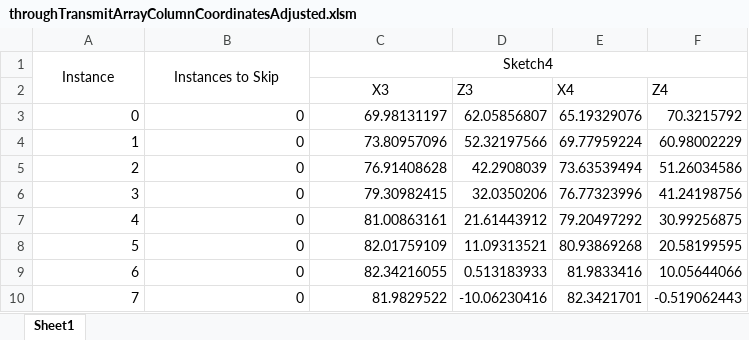
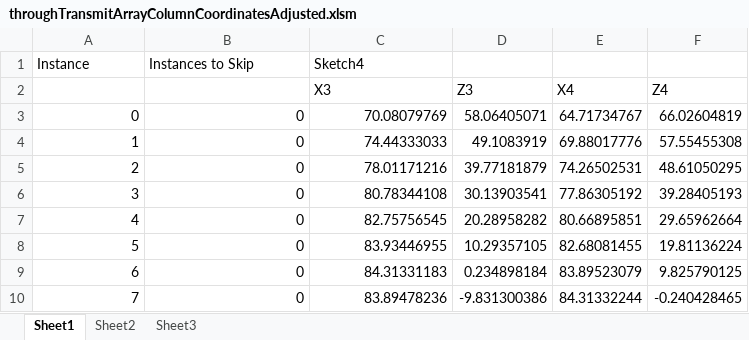
Before and after one commit to tomriis/UltrasoundModels, an Excel workbook: UltrasoundModels/TransducerDimensions/throughTransmitArrayColumnCoordinatesAdjusted.xlsm, sheet Sheet1, drawn as a sheet; only a part is shown; values as stored, in another font and other column widths than the file's, no borders; the diff covers the shown part only; the diff names each change by its address in the sheet, - before the commit and + after, or states it on an @@ line.

Commit message:
adjusted dimensions for final array

```diff
--- a/UltrasoundModels/TransducerDimensions/throughTransmitArrayColumnCoordinatesAdjusted.xlsm (sheet Sheet1)
+++ b/UltrasoundModels/TransducerDimensions/throughTransmitArrayColumnCoordinatesAdjusted.xlsm (sheet Sheet1)
+sheet tab: Sheet2
+sheet tab: Sheet3
-A1:C1 alignment: center
+A1:C1 alignment: left
-A1:A2 merged
-B1:B2 merged
-C1:F1 merged
-C2 alignment: center
+C2 alignment: left
-C3 (X3): 69.98131197
+C3 (X3): 70.08079769
-D3 (Z3): 62.05856807
+D3 (Z3): 58.06405071
-E3 (X4): 65.19329076
+E3 (X4): 64.71734767
-F3 (Z4): 70.3215792
+F3 (Z4): 66.02604819
-C4 (X3): 73.80957096
+C4 (X3): 74.44333033
-D4 (Z3): 52.32197566
+D4 (Z3): 49.1083919
-E4 (X4): 69.77959224
+E4 (X4): 69.88017776
-F4 (Z4): 60.98002229
+F4 (Z4): 57.55455308
-C5 (X3): 76.91408628
+C5 (X3): 78.01171216
-D5 (Z3): 42.2908039
+D5 (Z3): 39.77181879
-E5 (X4): 73.63539494
+E5 (X4): 74.26502531
-F5 (Z4): 51.26034586
+F5 (Z4): 48.61050295
-C6 (X3): 79.30982415
+C6 (X3): 80.78344108
-D6 (Z3): 32.0350206
+D6 (Z3): 30.13903541
-E6 (X4): 76.77323996
+E6 (X4): 77.86305192
-F6 (Z4): 41.24198756
+F6 (Z4): 39.28405193
-C7 (X3): 81.00863161
+C7 (X3): 82.75756545
-D7 (Z3): 21.61443912
+D7 (Z3): 20.28958282
-E7 (X4): 79.20497292
+E7 (X4): 80.66895851
-F7 (Z4): 30.99256875
+F7 (Z4): 29.65962664
-C8 (X3): 82.01759109
+C8 (X3): 83.93446955
-D8 (Z3): 11.09313521
+D8 (Z3): 10.29357105
-E8 (X4): 80.93869268
+E8 (X4): 82.68081455
-F8 (Z4): 20.58199595
+F8 (Z4): 19.81136224
-C9 (X3): 82.34216055
+C9 (X3): 84.31331183
-D9 (Z3): 0.513183933
+D9 (Z3): 0.234898184
-E9 (X4): 81.9833416
+E9 (X4): 83.89523079
-F9 (Z4): 10.05644066
+F9 (Z4): 9.825790125
-C10 (X3): 81.9829522
+C10 (X3): 83.89478236
-D10 (Z3): -10.06230416
+D10 (Z3): -9.831300386
-E10 (X4): 82.3421701
+E10 (X4): 84.31332244
-F10 (Z4): -0.519062443
+F10 (Z4): -0.240428465
```
Also changed, not shown: 96 edited cells elsewhere in this sheet, UltrasoundModels/TransducerDimensions/throughTransmitArrayColumnCoordinates.xlsm, UltrasoundModels/TransducerDimensions/throughTransmitArrayColumnCoordinatesAdjusted2.xlsm, 7 other files.
